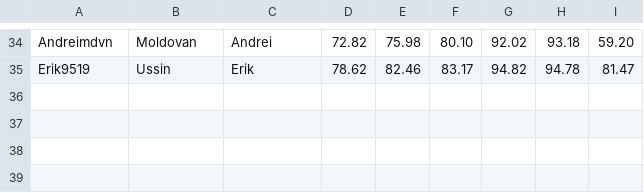
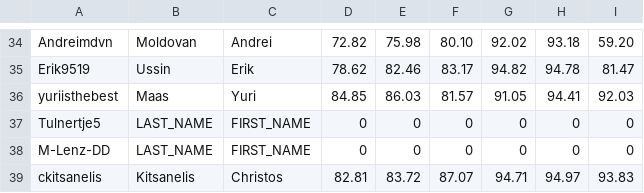
Before and after one commit to ML-course/engineer, a CSV file: grading-3/grades.csv, drawn as a sheet; only a part is shown, gaps mark what is left out.

```diff
--- a/grading-3/grades.csv
+++ b/grading-3/grades.csv
@@ -35 +35,5 @@ Andreimdvn,Moldovan, Andrei,72.82,75.98,80.10,92.02,93.18,59.20
 Erik9519,Ussin, Erik,78.62,82.46,83.17,94.82,94.78,81.47
+yuriisthebest,Maas, Yuri,84.85,86.03,81.57,91.05,94.41,92.03
+Tulnertje5,LAST_NAME, FIRST_NAME,0,0,0,0,0,0
+M-Lenz-DD,LAST_NAME, FIRST_NAME,0,0,0,0,0,0
+ckitsanelis,Kitsanelis, Christos,82.81,83.72,87.07,94.71,94.97,93.83
```
Also changed, not shown: 24 other files.
